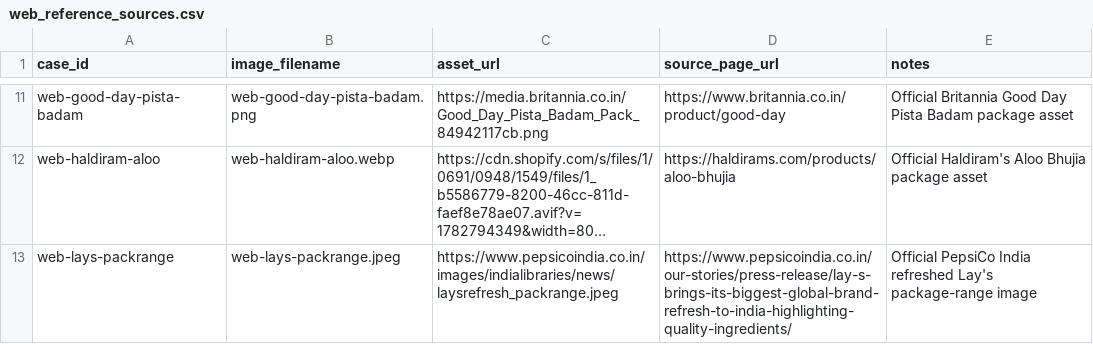
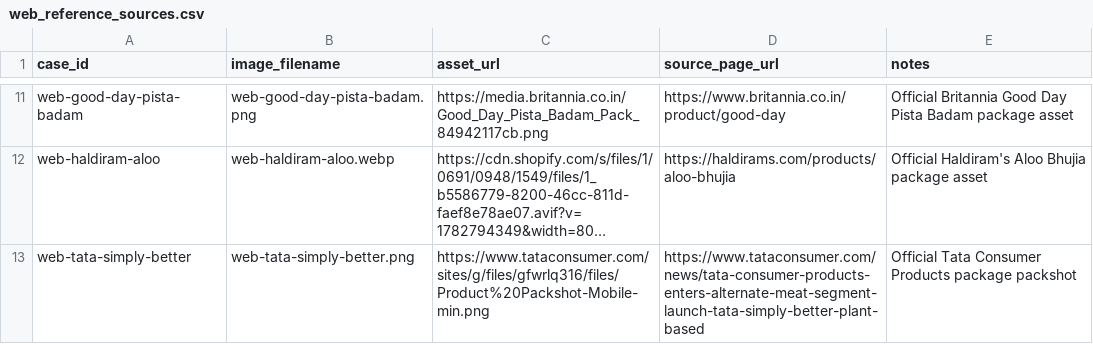
Before and after one commit to Bhaskar-Bahukhandi/SIH_Codeflux, a CSV file: evaluation/phase2/web_reference_sources.csv, drawn as a sheet; only a part is shown, gaps mark what is left out; long unchanged cells end in …; removed rows and columns are numbered as before the commit, all else as after; the diff names each change by its address in the sheet, - before the commit and + after, or states it on an @@ line.

Commit message:
Validation: replace redirecting PepsiCo asset with Tata packshot

```diff
--- a/evaluation/phase2/web_reference_sources.csv
+++ b/evaluation/phase2/web_reference_sources.csv
-row 13: web-lays-packrange | web-lays-packrange.jpeg | https://www.pepsicoindia.co.in/images/indialibraries/news/laysrefresh_packrange.jpeg | https://www.pepsicoindia.co.in/our-stories/press-release/lay-s-brings-its-biggest-global-brand-refresh-to-india-highlighting-quality-ingredients/ | Official PepsiCo India refreshed Lay's package-range image
+row 13: web-tata-simply-better | web-tata-simply-better.png | https://www.tataconsumer.com/sites/g/files/gfwrlq316/files/Product%20Packshot-Mobile-min.png | https://www.tataconsumer.com/news/tata-consumer-products-enters-alternate-meat-segment-launch-tata-simply-better-plant-based | Official Tata Consumer Products package packshot
```
